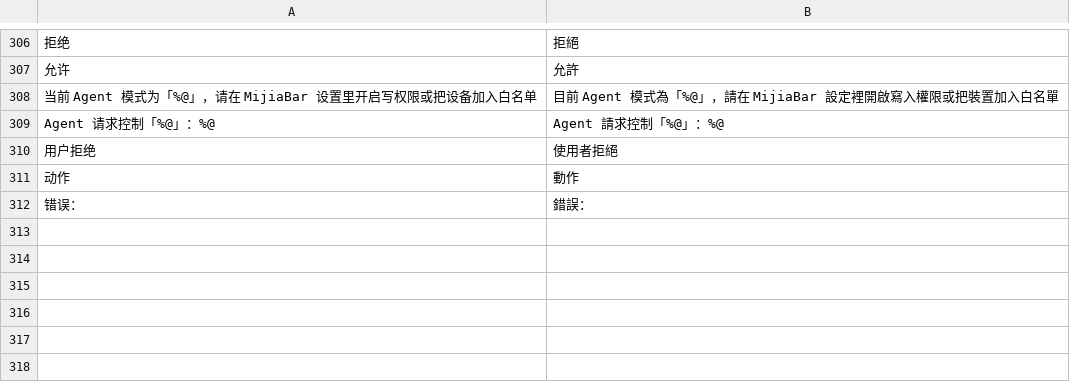
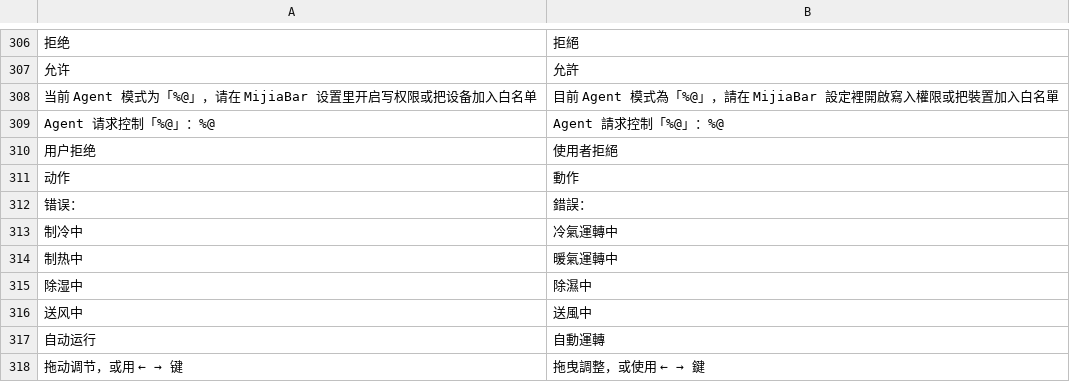
Before and after one commit to neardws/MijiaBar, a TSV file: i18n/zh-Hant.tsv, drawn as a sheet; only a part is shown, gaps mark what is left out; the diff names each change by its address in the sheet, - before the commit and + after, or states it on an @@ line.

```diff
--- a/i18n/zh-Hant.tsv
+++ b/i18n/zh-Hant.tsv
+row 313: 制冷中 | 冷氣運轉中
+row 314: 制热中 | 暖氣運轉中
+row 315: 除湿中 | 除濕中
+row 316: 送风中 | 送風中
+row 317: 自动运行 | 自動運轉
+row 318: 拖动调节，或用 ← → 键 | 拖曳調整，或使用 ← → 鍵
```
Also changed, not shown: i18n/ui.tsv, 11 other files.
